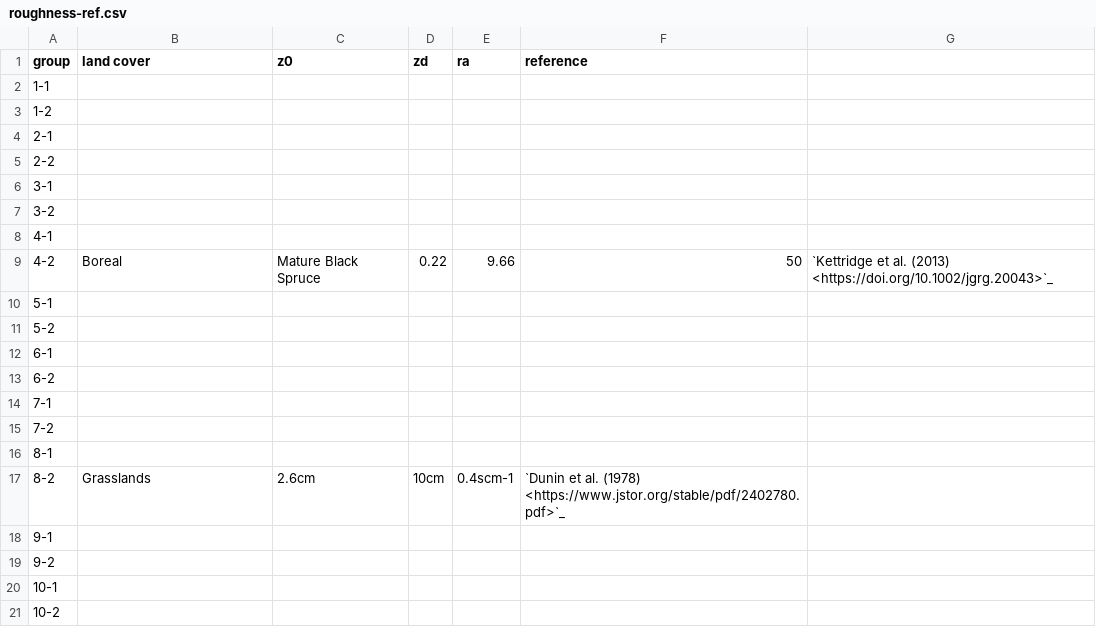
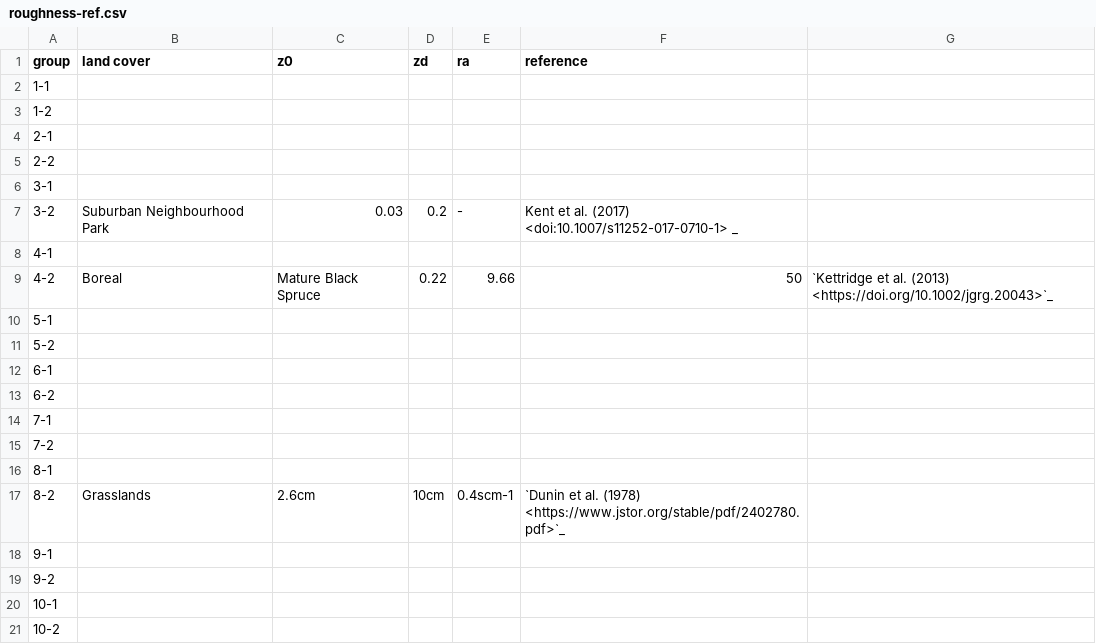
Before and after one commit to zfadli98/albedo-collection, a CSV file: roughness-ref.csv, drawn as a sheet.

Commit message:
Updated Roughness for Group 3-2

```diff
--- a/roughness-ref.csv
+++ b/roughness-ref.csv
@@ -6,3 +6,3 @@ group,land cover,z0,zd,ra,reference
 3-1,,,,,
-3-2,,,,,
+3-2,Suburban Neighbourhood Park,0.03,0.2,-, Kent et al. (2017) <doi:10.1007/s11252-017-0710-1> _
 4-1,,,,,
```
